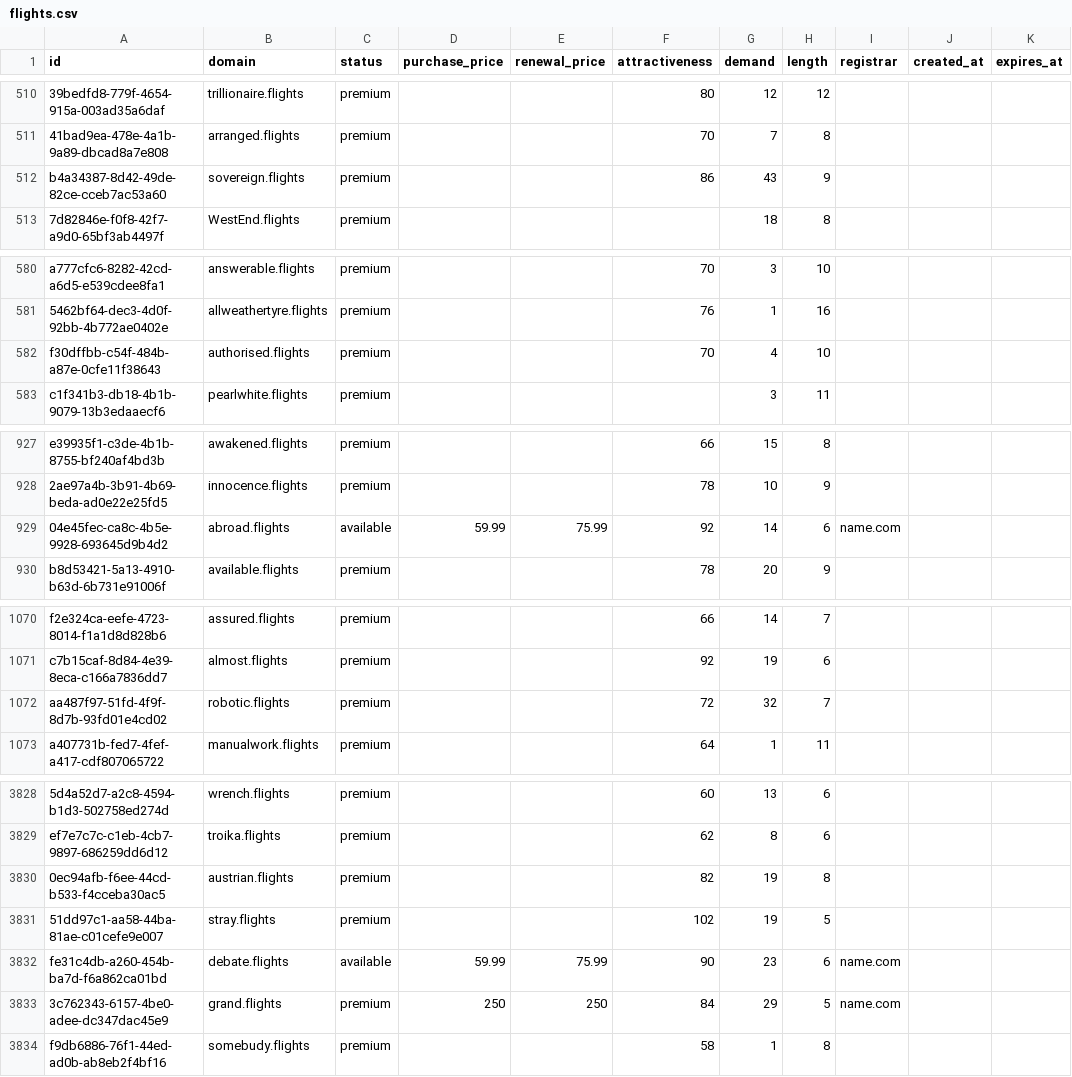
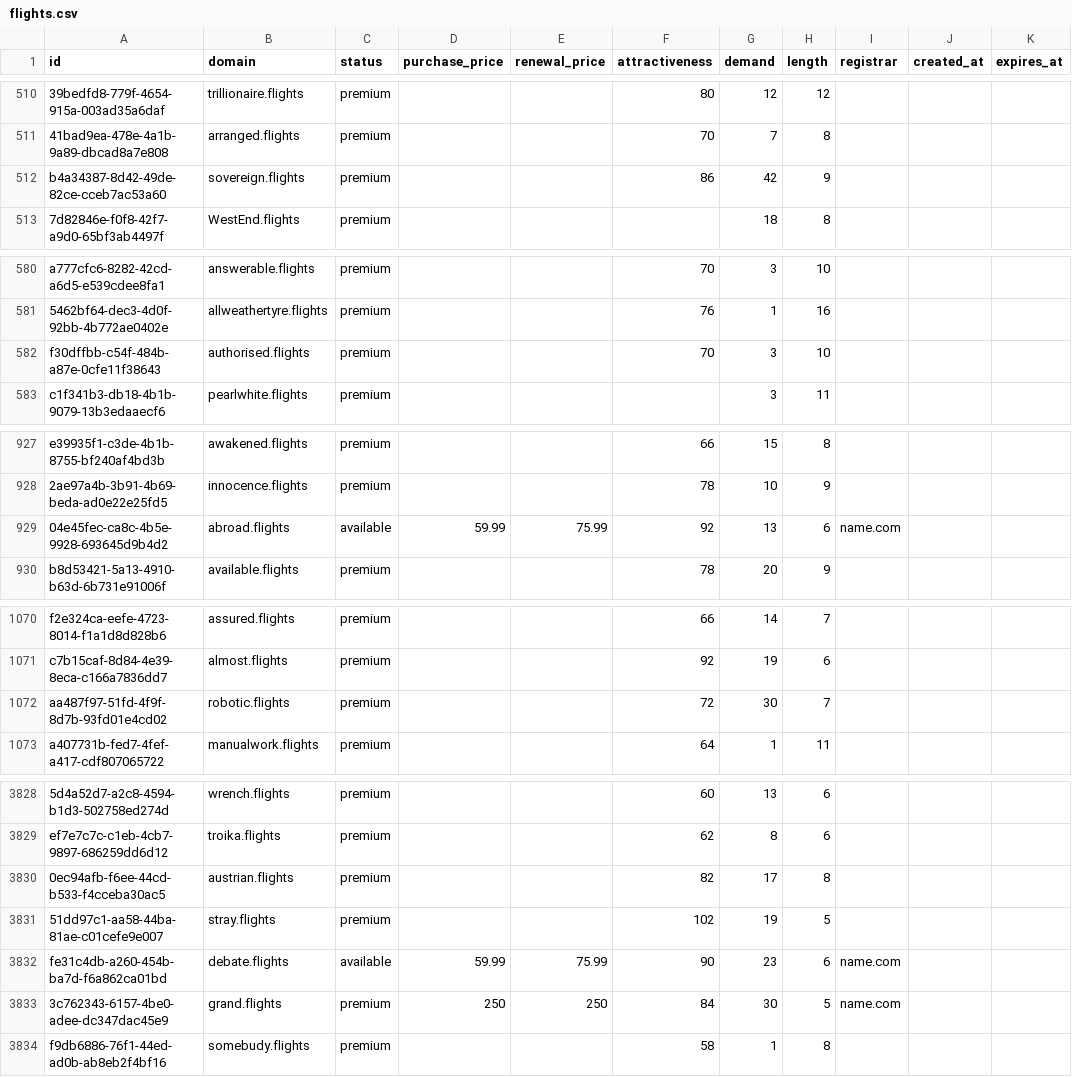
Before and after one commit to UniqueDomains/flights-oneword-domains, a CSV file: flights.csv, drawn as a sheet; only a part is shown, gaps mark what is left out; the diff covers the shown part only; the diff names each change by its address in the sheet, - before the commit and + after, or states it on an @@ line.

Commit message:
Domains update

```diff
--- a/flights.csv
+++ b/flights.csv
-G512 (demand): 43
+G512 (demand): 42
-G582 (demand): 4
+G582 (demand): 3
-G929 (demand): 14
+G929 (demand): 13
-G1072 (demand): 32
+G1072 (demand): 30
-G3830 (demand): 19
+G3830 (demand): 17
-G3833 (demand): 29
+G3833 (demand): 30
```
Also changed, not shown: 23 edited cells elsewhere in this file, 3 other files.
